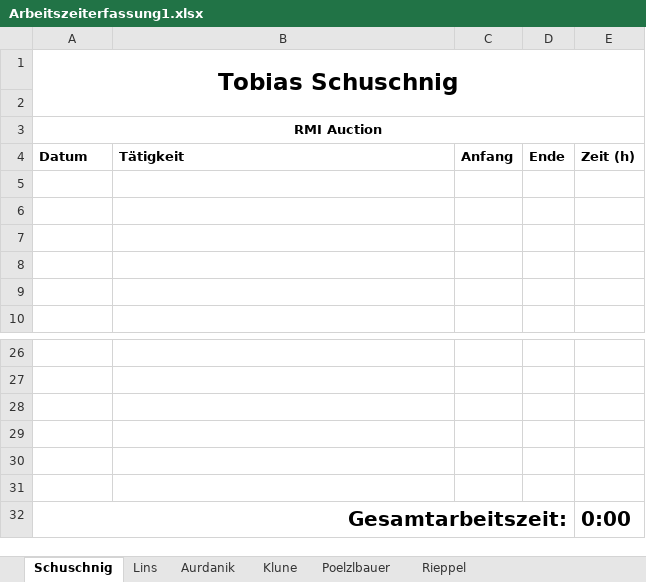
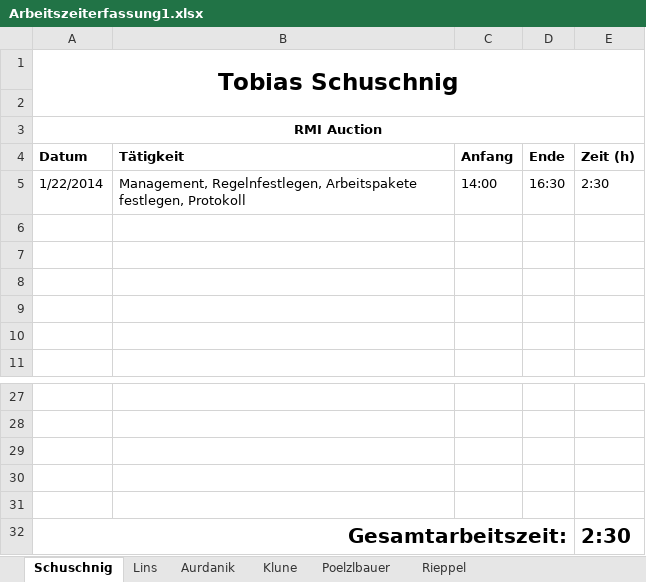
Before and after one commit to tobischuschnig/RMIAuction, an Excel workbook: Dokumente/Arbeitszeiterfassung1.xlsx, sheet Schuschnig, drawn as a sheet; only a part is shown, gaps mark what is left out; values as stored, in another font and other column widths than the file's, no borders; removed rows and columns are numbered as before the commit, all else as after; the diff names each change by its address in the sheet, - before the commit and + after, or states it on an @@ line.

Commit message:
Protokoll erstellt
Protokoll: Angabe, Ersten Kapiteln, Ueberschriften, Was noch gemacht
werden muss

```diff
--- a/Dokumente/Arbeitszeiterfassung1.xlsx (sheet Schuschnig)
+++ b/Dokumente/Arbeitszeiterfassung1.xlsx (sheet Schuschnig)
+row 5: 1/22/2014 | Management, Regelnfestlegen, Arbeitspakete festlegen, Protokoll | 14:00 | 16:30 | 2:30
-row 31: (empty)
-E32 (Zeit (h)): 0:00
+E32 (Zeit (h)): 2:30
```
Also changed, not shown: Dokumente/Arbeitsaufteilung Termine.xlsx, 1 other file.
